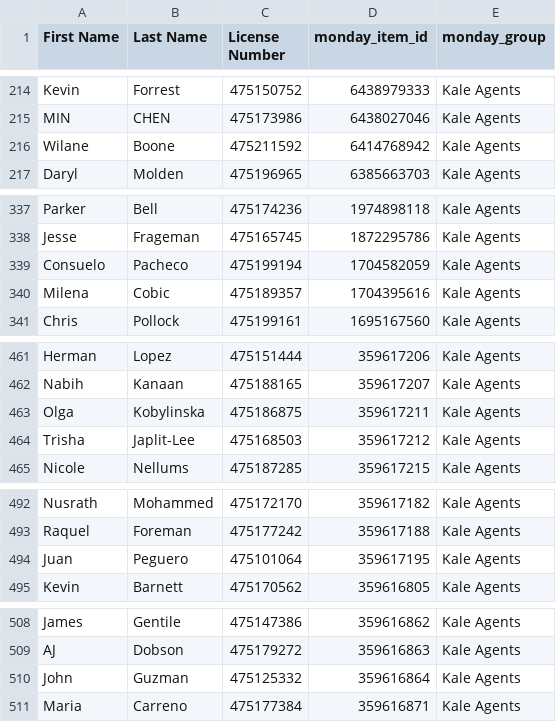
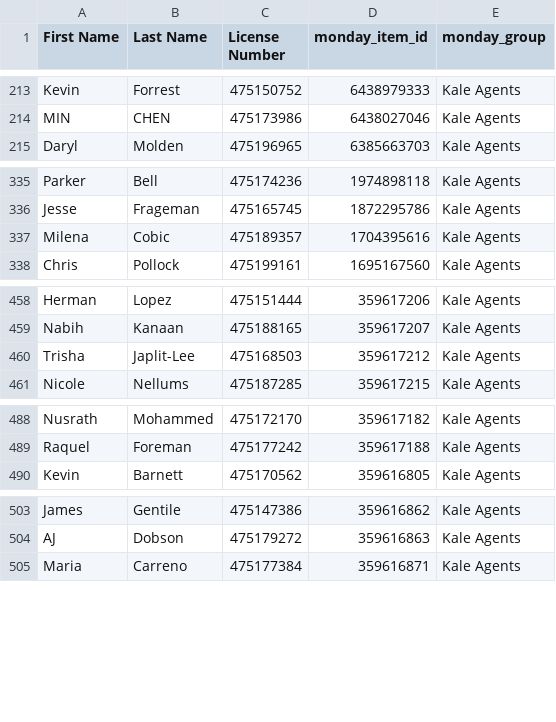
Before and after one commit to delfinparis/kha-agent-renewal-project, a CSV file: agents_need_renewal.csv, drawn as a sheet; only a part is shown, gaps mark what is left out; removed rows and columns are numbered as before the commit, all else as after; the diff covers the shown part only; the diff names each change by its address in the sheet, - before the commit and + after, or states it on an @@ line.

```diff
--- a/agents_need_renewal.csv
+++ b/agents_need_renewal.csv
-row 216: Wilane | Boone | 475211592 | 6414768942 | Kale Agents
-row 339: Consuelo | Pacheco | 475199194 | 1704582059 | Kale Agents
-row 463: Olga | Kobylinska | 475186875 | 359617211 | Kale Agents
-row 494: Juan | Peguero | 475101064 | 359617195 | Kale Agents
-row 510: John | Guzman | 475125332 | 359616864 | Kale Agents
```
Also changed, not shown: 8 added rows and 3 removed rows elsewhere in this file, 1 other file.
